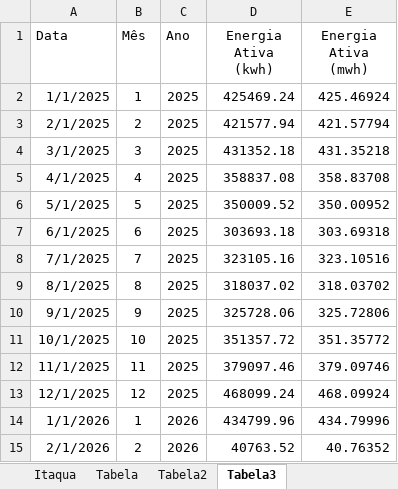
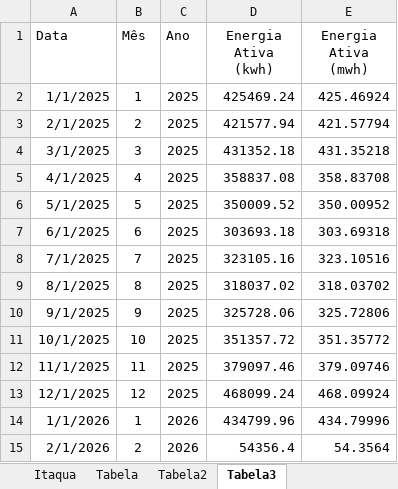
Before and after one commit to MateusBastosVersa/consumo-shopping-garden-itaqua, an Excel workbook: ConsumoDiario.xlsx, sheet Tabela3, drawn as a sheet; values as stored, in another font and other column widths than the file's, no borders; the diff names each change by its address in the sheet, - before the commit and + after, or states it on an @@ line.

```diff
--- a/ConsumoDiario.xlsx (sheet Tabela3)
+++ b/ConsumoDiario.xlsx (sheet Tabela3)
-D15 (Energia Ativa (kwh)): 40763.52
+D15 (Energia Ativa (kwh)): 54356.4
-E15 (Energia Ativa (mwh)): 40.76352
+E15 (Energia Ativa (mwh)): 54.3564
```
Also changed, not shown: sheet Itaqua, sheet Tabela, sheet Tabela2, formulas that keep their value.
